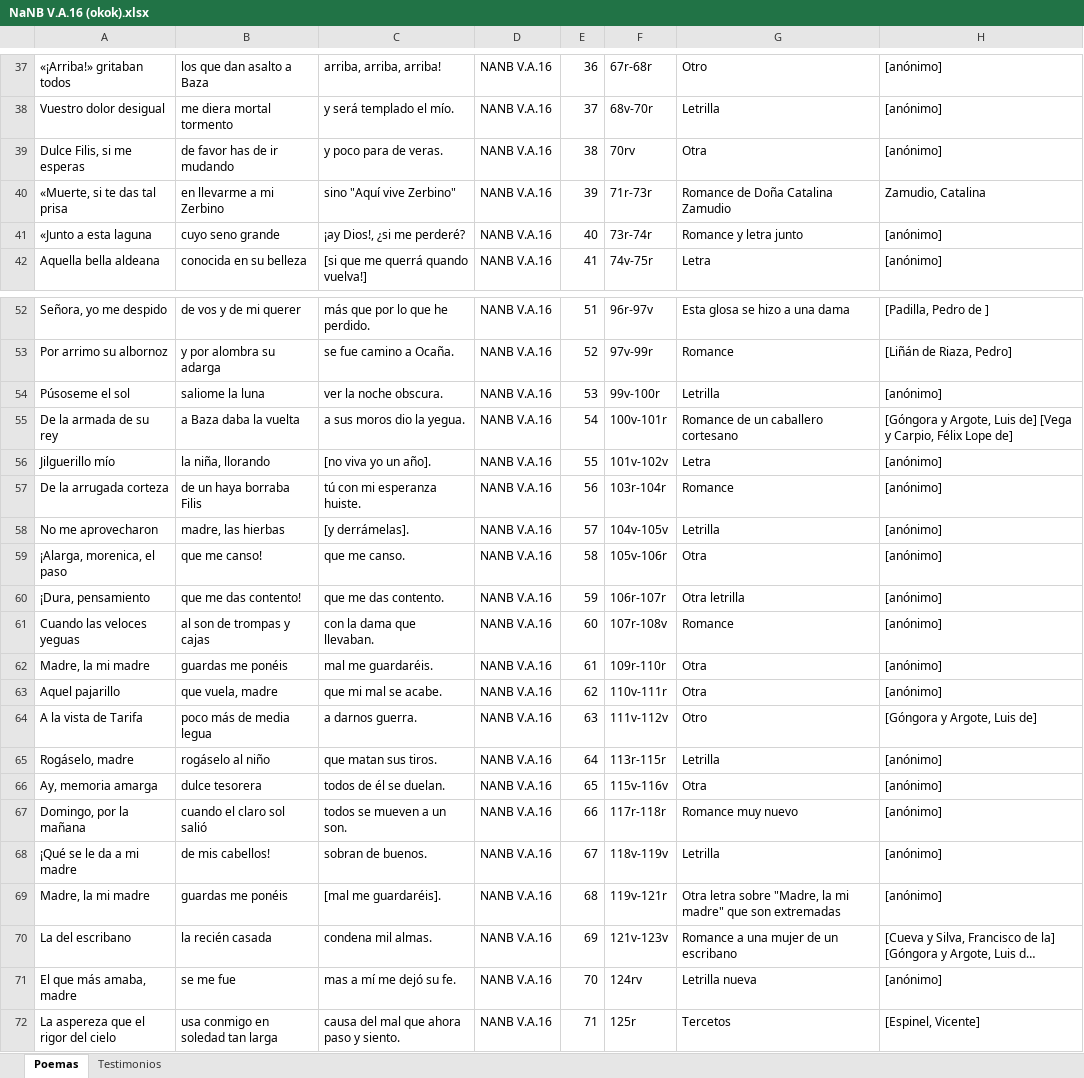
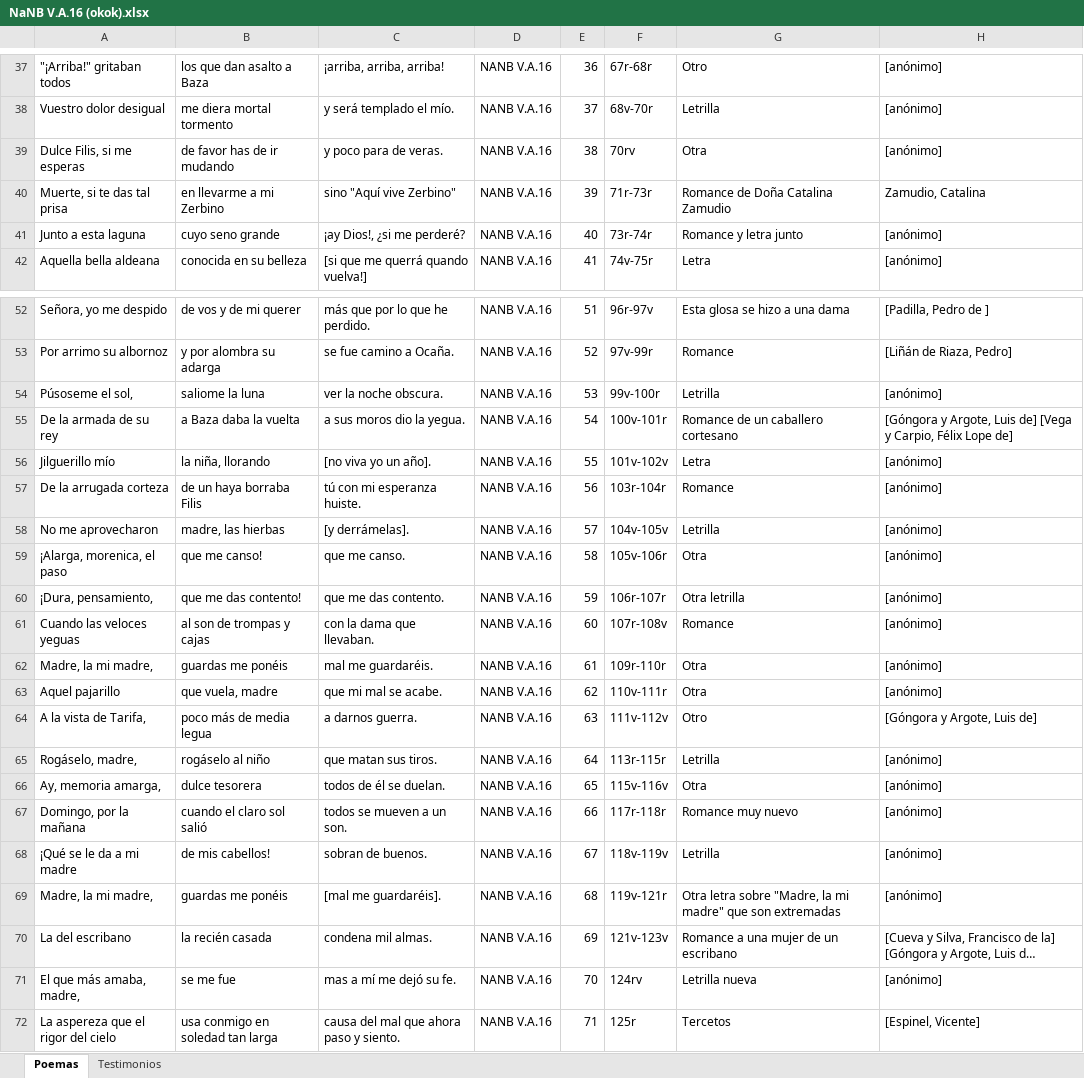
Before and after one commit to AlvaroCuellar/repomit, an Excel workbook: data/excel/NaNB V.A.16 (okok).xlsx, sheet Poemas, drawn as a sheet; only a part is shown, gaps mark what is left out; long unchanged cells end in …; values as stored, in another font and other column widths than the file's, no borders; the diff covers the shown part only; the diff names each change by its address in the sheet, - before the commit and + after, or states it on an @@ line.

```diff
--- a/data/excel/NaNB V.A.16 (okok).xlsx (sheet Poemas)
+++ b/data/excel/NaNB V.A.16 (okok).xlsx (sheet Poemas)
-A37: «¡Arriba!» gritaban todos
+A37: "¡Arriba!" gritaban todos
-C37: arriba, arriba, arriba!
+C37: ¡arriba, arriba, arriba!
-A40: «Muerte, si te das tal prisa
+A40: Muerte, si te das tal prisa
-A41: «Junto a esta laguna
+A41: Junto a esta laguna
-A54: Púsoseme el sol
+A54: Púsoseme el sol,
-A60: ¡Dura, pensamiento
+A60: ¡Dura, pensamiento,
-A62: Madre, la mi madre
+A62: Madre, la mi madre,
-A64: A la vista de Tarifa
+A64: A la vista de Tarifa,
-A65: Rogáselo, madre
+A65: Rogáselo, madre,
-A66: Ay, memoria amarga
+A66: Ay, memoria amarga,
-A69: Madre, la mi madre
+A69: Madre, la mi madre,
-A71: El que más amaba, madre
+A71: El que más amaba, madre,
```
Also changed, not shown: 13 edited cells elsewhere in this sheet, 12 other files.
